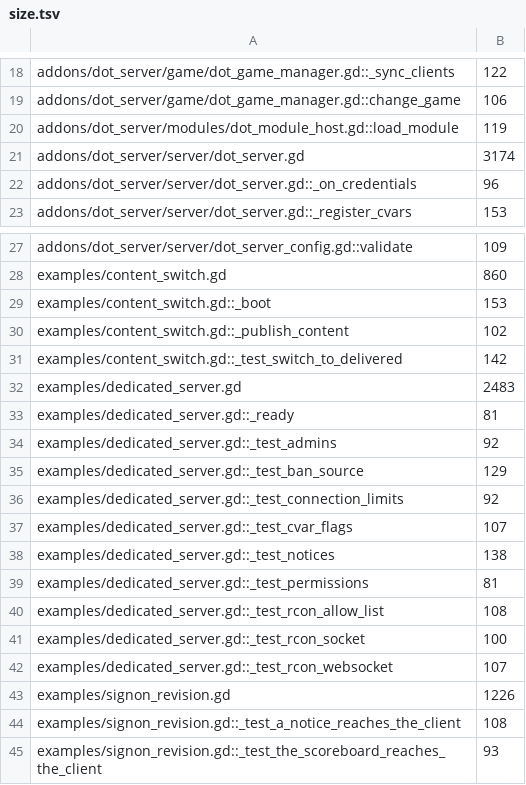
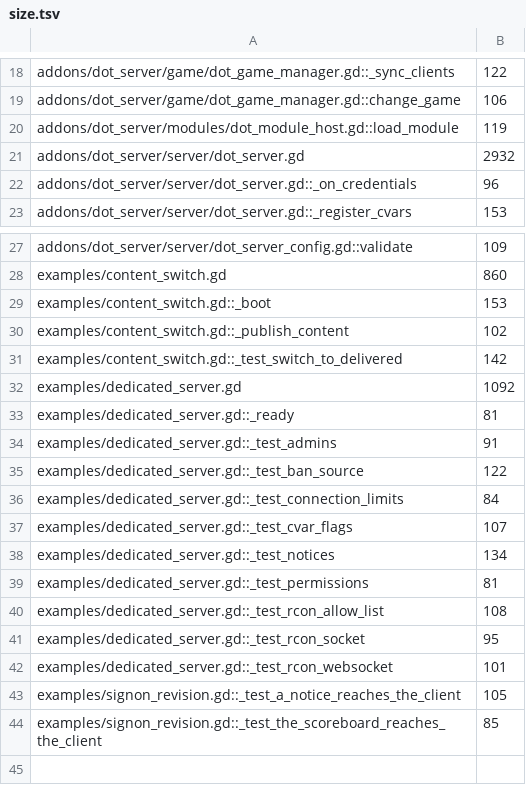
Before and after one commit to modcommunity/dot-server, a TSV file: ci/efficiency/size.tsv, drawn as a sheet; only a part is shown, gaps mark what is left out.

```diff
--- a/ci/efficiency/size.tsv
+++ b/ci/efficiency/size.tsv
@@ -20,3 +20,3 @@ addons/dot_server/game/dot_game_manager.gd::change_game	106
 addons/dot_server/modules/dot_module_host.gd::load_module	119
-addons/dot_server/server/dot_server.gd	3174
+addons/dot_server/server/dot_server.gd	2932
 addons/dot_server/server/dot_server.gd::_on_credentials	96
@@ -31,15 +31,14 @@ examples/content_switch.gd::_publish_content	102
 examples/content_switch.gd::_test_switch_to_delivered	142
-examples/dedicated_server.gd	2483
+examples/dedicated_server.gd	1092
 examples/dedicated_server.gd::_ready	81
-examples/dedicated_server.gd::_test_admins	92
-examples/dedicated_server.gd::_test_ban_source	129
-examples/dedicated_server.gd::_test_connection_limits	92
+examples/dedicated_server.gd::_test_admins	91
+examples/dedicated_server.gd::_test_ban_source	122
+examples/dedicated_server.gd::_test_connection_limits	84
 examples/dedicated_server.gd::_test_cvar_flags	107
-examples/dedicated_server.gd::_test_notices	138
+examples/dedicated_server.gd::_test_notices	134
 examples/dedicated_server.gd::_test_permissions	81
 examples/dedicated_server.gd::_test_rcon_allow_list	108
-examples/dedicated_server.gd::_test_rcon_socket	100
-examples/dedicated_server.gd::_test_rcon_websocket	107
-examples/signon_revision.gd	1226
-examples/signon_revision.gd::_test_a_notice_reaches_the_client	108
-examples/signon_revision.gd::_test_the_scoreboard_reaches_the_client	93
+examples/dedicated_server.gd::_test_rcon_socket	95
+examples/dedicated_server.gd::_test_rcon_websocket	101
+examples/signon_revision.gd::_test_a_notice_reaches_the_client	105
+examples/signon_revision.gd::_test_the_scoreboard_reaches_the_client	85
```
Also changed, not shown: ci/efficiency/comments.tsv, 15 other files.
